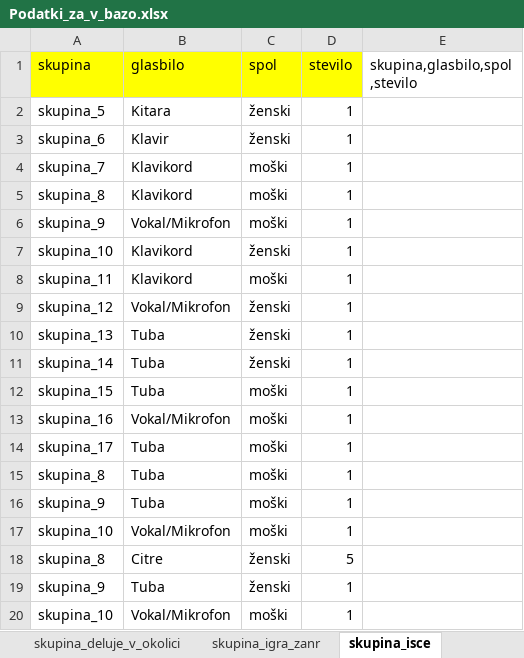
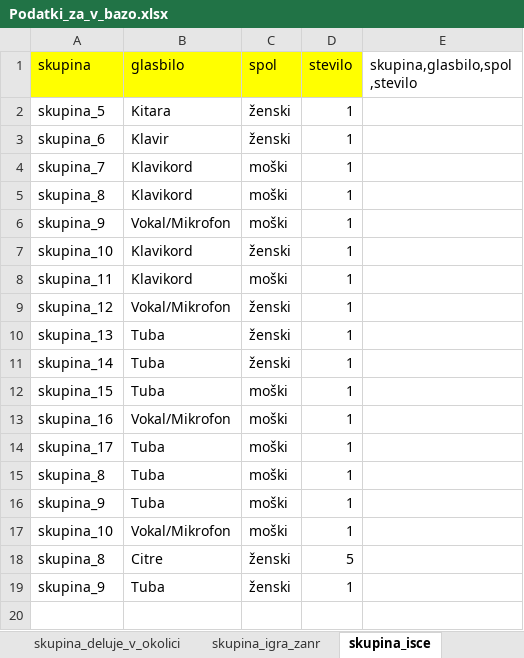
Before and after one commit to petrapoklukar/baza-glasbenikov, an Excel workbook: Podatki_za_v_bazo.xlsx, sheet skupina_isce, drawn as a sheet; values as stored, in another font and other column widths than the file's, no borders; the diff names each change by its address in the sheet, - before the commit and + after, or states it on an @@ line.

```diff
--- a/Podatki_za_v_bazo.xlsx (sheet skupina_isce)
+++ b/Podatki_za_v_bazo.xlsx (sheet skupina_isce)
-row 20: skupina_10 | Vokal/Mikrofon | moški | 1
```
Also changed, not shown: sheet clani_skupine, sheet igra_poje, sheet skupina, sheet glasbenik_deluje_v_okolici, 3 other files.
